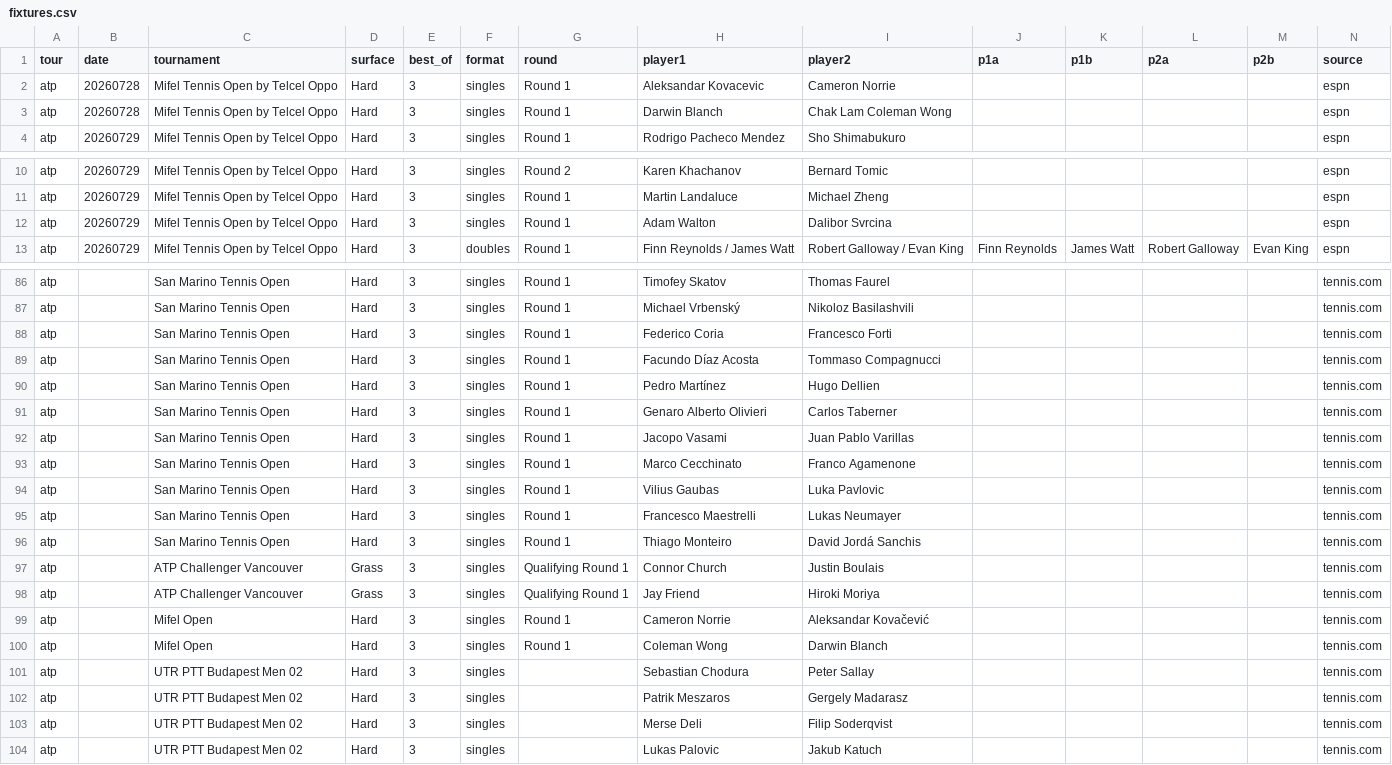
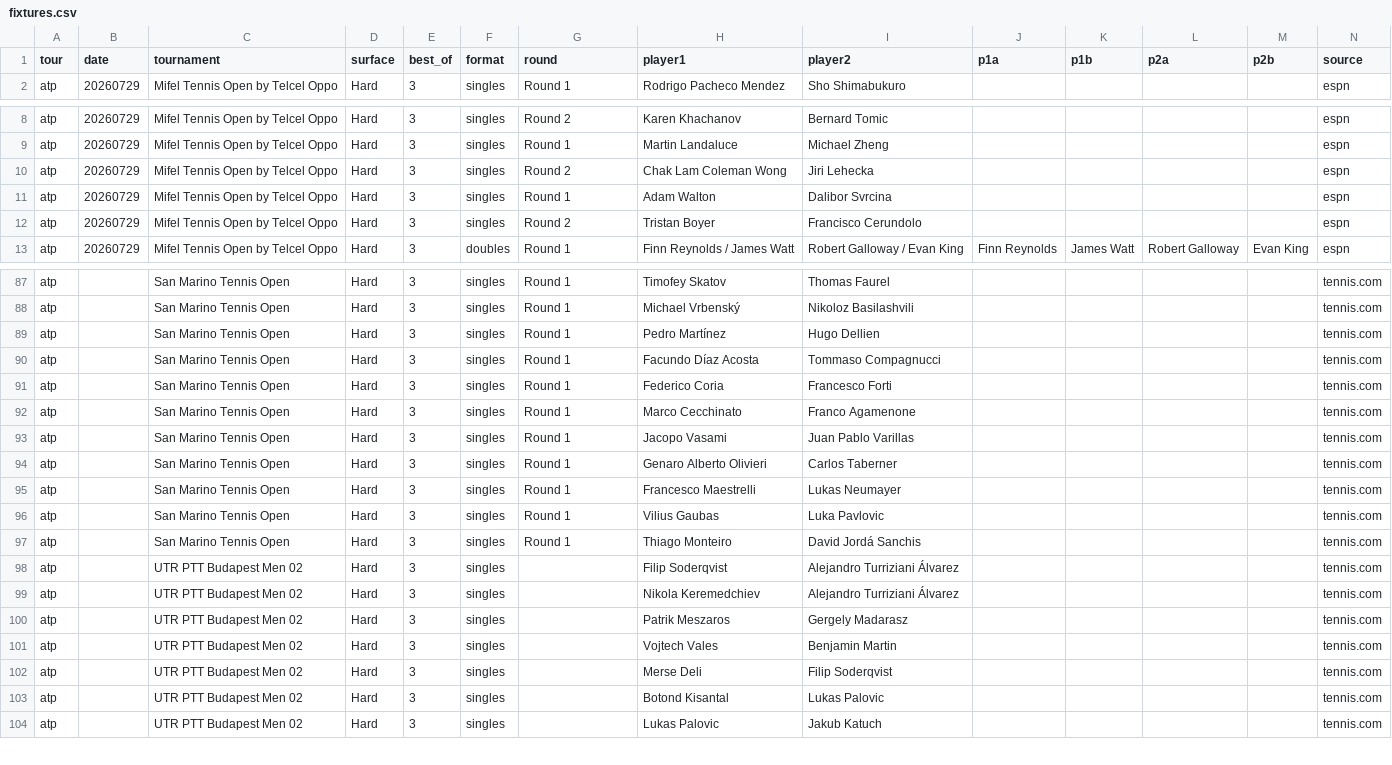
Before and after one commit to DanielTomaro13/Tennis-Modelling, a CSV file: data/fixtures.csv, drawn as a sheet; only a part is shown, gaps mark what is left out; the diff covers the shown part only.

```diff
--- a/data/fixtures.csv
+++ b/data/fixtures.csv
@@ -1,4 +1,2 @@
 tour,date,tournament,surface,best_of,format,round,player1,player2,p1a,p1b,p2a,p2b,source
-atp,20260728,Mifel Tennis Open by Telcel Oppo,Hard,3,singles,Round 1,Aleksandar Kovacevic,Cameron Norrie,,,,,espn
-atp,20260728,Mifel Tennis Open by Telcel Oppo,Hard,3,singles,Round 1,Darwin Blanch,Chak Lam Coleman Wong,,,,,espn
 atp,20260729,Mifel Tennis Open by Telcel Oppo,Hard,3,singles,Round 1,Rodrigo Pacheco Mendez,Sho Shimabukuro,,,,,espn
@@ -11,3 +9,5 @@ atp,20260729,Mifel Tennis Open by Telcel Oppo,Hard,3,singles,Round 2,Karen Khach
 atp,20260729,Mifel Tennis Open by Telcel Oppo,Hard,3,singles,Round 1,Martin Landaluce,Michael Zheng,,,,,espn
+atp,20260729,Mifel Tennis Open by Telcel Oppo,Hard,3,singles,Round 2,Chak Lam Coleman Wong,Jiri Lehecka,,,,,espn
 atp,20260729,Mifel Tennis Open by Telcel Oppo,Hard,3,singles,Round 1,Adam Walton,Dalibor Svrcina,,,,,espn
+atp,20260729,Mifel Tennis Open by Telcel Oppo,Hard,3,singles,Round 2,Tristan Boyer,Francisco Cerundolo,,,,,espn
 atp,20260729,Mifel Tennis Open by Telcel Oppo,Hard,3,doubles,Round 1,Finn Reynolds / James Watt,Robert Galloway / Evan King,Finn Reynolds,James Watt,Robert Galloway,Evan King,espn
@@ -87,18 +88,17 @@ atp,,San Marino Tennis Open,Hard,3,singles,Round 1,Timofey Skatov,Thomas Faurel,
 atp,,San Marino Tennis Open,Hard,3,singles,Round 1,Michael Vrbenský,Nikoloz Basilashvili,,,,,tennis.com
+atp,,San Marino Tennis Open,Hard,3,singles,Round 1,Pedro Martínez,Hugo Dellien,,,,,tennis.com
+atp,,San Marino Tennis Open,Hard,3,singles,Round 1,Facundo Díaz Acosta,Tommaso Compagnucci,,,,,tennis.com
 atp,,San Marino Tennis Open,Hard,3,singles,Round 1,Federico Coria,Francesco Forti,,,,,tennis.com
-atp,,San Marino Tennis Open,Hard,3,singles,Round 1,Facundo Díaz Acosta,Tommaso Compagnucci,,,,,tennis.com
-atp,,San Marino Tennis Open,Hard,3,singles,Round 1,Pedro Martínez,Hugo Dellien,,,,,tennis.com
+atp,,San Marino Tennis Open,Hard,3,singles,Round 1,Marco Cecchinato,Franco Agamenone,,,,,tennis.com
+atp,,San Marino Tennis Open,Hard,3,singles,Round 1,Jacopo Vasami,Juan Pablo Varillas,,,,,tennis.com
 atp,,San Marino Tennis Open,Hard,3,singles,Round 1,Genaro Alberto Olivieri,Carlos Taberner,,,,,tennis.com
-atp,,San Marino Tennis Open,Hard,3,singles,Round 1,Jacopo Vasami,Juan Pablo Varillas,,,,,tennis.com
-atp,,San Marino Tennis Open,Hard,3,singles,Round 1,Marco Cecchinato,Franco Agamenone,,,,,tennis.com
+atp,,San Marino Tennis Open,Hard,3,singles,Round 1,Francesco Maestrelli,Lukas Neumayer,,,,,tennis.com
 atp,,San Marino Tennis Open,Hard,3,singles,Round 1,Vilius Gaubas,Luka Pavlovic,,,,,tennis.com
-atp,,San Marino Tennis Open,Hard,3,singles,Round 1,Francesco Maestrelli,Lukas Neumayer,,,,,tennis.com
 atp,,San Marino Tennis Open,Hard,3,singles,Round 1,Thiago Monteiro,David Jordá Sanchis,,,,,tennis.com
-atp,,ATP Challenger Vancouver,Grass,3,singles,Qualifying Round 1,Connor Church,Justin Boulais,,,,,tennis.com
-atp,,ATP Challenger Vancouver,Grass,3,singles,Qualifying Round 1,Jay Friend,Hiroki Moriya,,,,,tennis.com
-atp,,Mifel Open,Hard,3,singles,Round 1,Cameron Norrie,Aleksandar Kovačević,,,,,tennis.com
-atp,,Mifel Open,Hard,3,singles,Round 1,Coleman Wong,Darwin Blanch,,,,,tennis.com
-atp,,UTR PTT Budapest Men 02,Hard,3,singles,,Sebastian Chodura,Peter Sallay,,,,,tennis.com
+atp,,UTR PTT Budapest Men 02,Hard,3,singles,,Filip Soderqvist,Alejandro Turriziani Álvarez,,,,,tennis.com
+atp,,UTR PTT Budapest Men 02,Hard,3,singles,,Nikola Keremedchiev,Alejandro Turriziani Álvarez,,,,,tennis.com
 atp,,UTR PTT Budapest Men 02,Hard,3,singles,,Patrik Meszaros,Gergely Madarasz,,,,,tennis.com
+atp,,UTR PTT Budapest Men 02,Hard,3,singles,,Vojtech Vales,Benjamin Martin,,,,,tennis.com
 atp,,UTR PTT Budapest Men 02,Hard,3,singles,,Merse Deli,Filip Soderqvist,,,,,tennis.com
+atp,,UTR PTT Budapest Men 02,Hard,3,singles,,Botond Kisantal,Lukas Palovic,,,,,tennis.com
 atp,,UTR PTT Budapest Men 02,Hard,3,singles,,Lukas Palovic,Jakub Katuch,,,,,tennis.com
```
Also changed, not shown: 1 added row, 5 removed rows and 37 moved rows elsewhere in this file, reports/predictions.csv, 4 other files.
